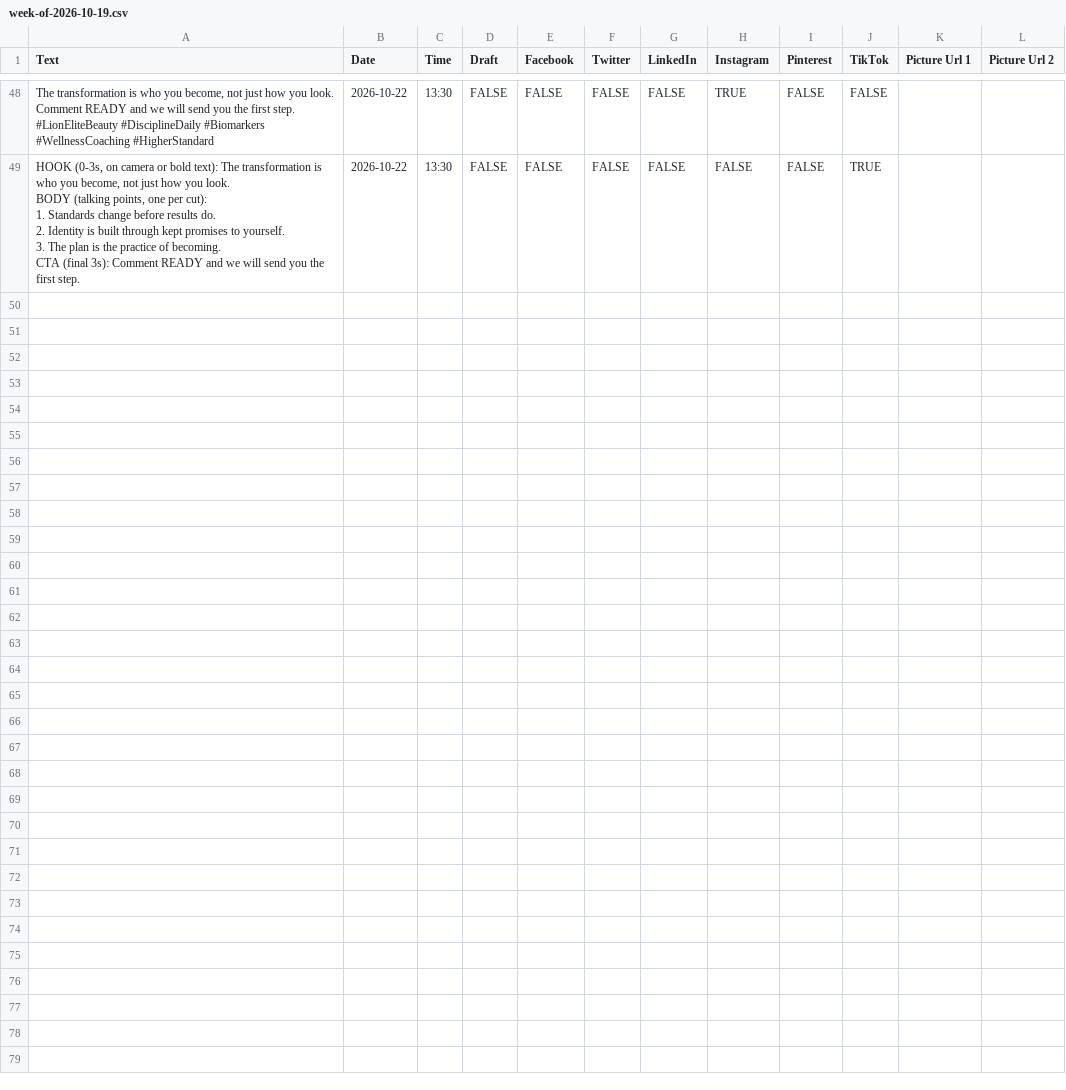
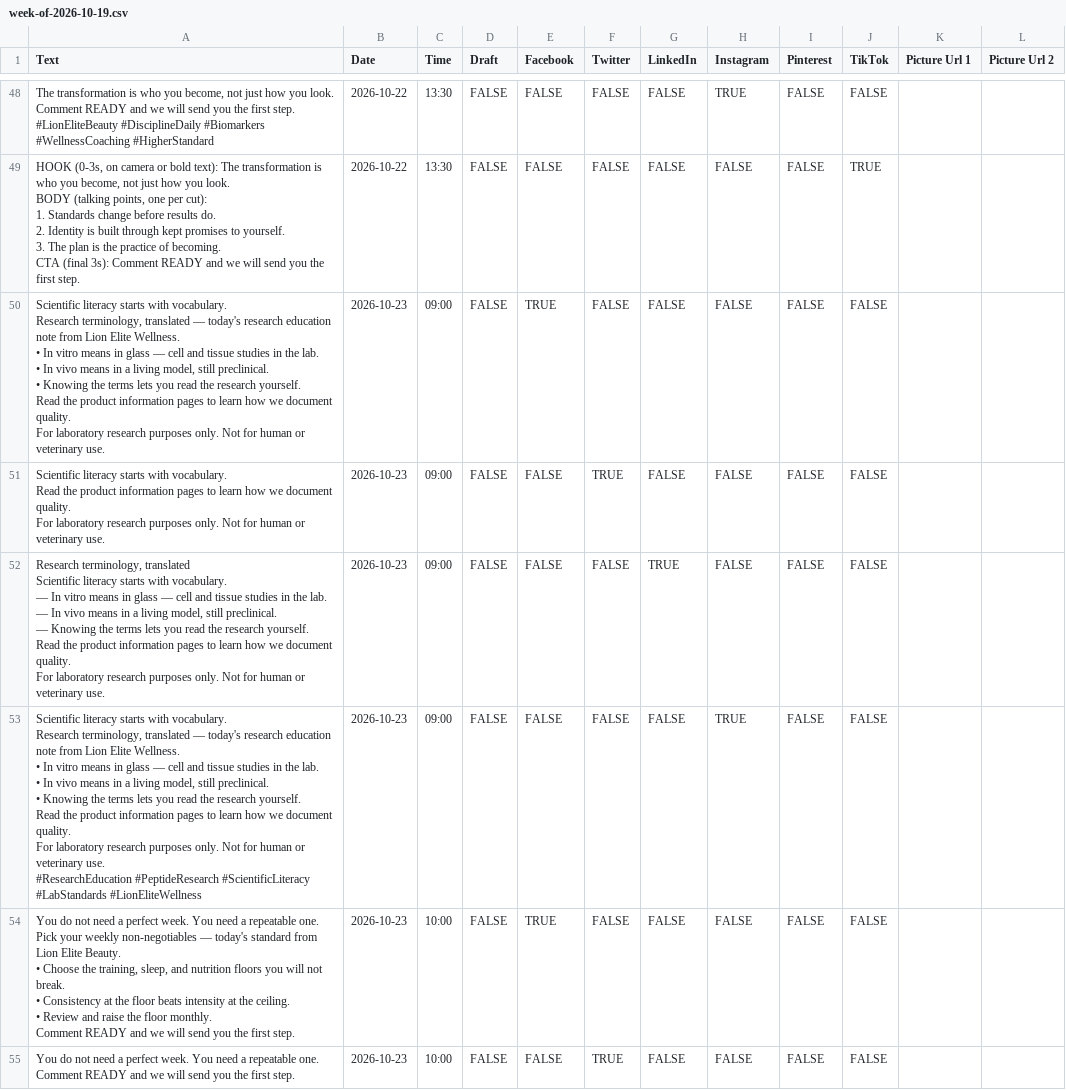
Before and after one commit to lionelite/lion-elite-os, a CSV file: content/metricool-import/week-of-2026-10-19.csv, drawn as a sheet; only a part is shown, gaps mark what is left out; the diff covers the shown part only.

```diff
--- a/content/metricool-import/week-of-2026-10-19.csv
+++ b/content/metricool-import/week-of-2026-10-19.csv
@@ -417 +417,53 @@ BODY (talking points, one per cut):
 CTA (final 3s): Comment READY and we will send you the first step.",2026-10-22,13:30,FALSE,FALSE,FALSE,FALSE,FALSE,FALSE,TRUE,,
+"Scientific literacy starts with vocabulary.
+
+Research terminology, translated — today's research education note from Lion Elite Wellness.
+
+• In vitro means in glass — cell and tissue studies in the lab.
+• In vivo means in a living model, still preclinical.
+• Knowing the terms lets you read the research yourself.
+
+Read the product information pages to learn how we document quality.
+
+For laboratory research purposes only. Not for human or veterinary use.",2026-10-23,09:00,FALSE,TRUE,FALSE,FALSE,FALSE,FALSE,FALSE,,
+"Scientific literacy starts with vocabulary.
+
+Read the product information pages to learn how we document quality.
+
+For laboratory research purposes only. Not for human or veterinary use.",2026-10-23,09:00,FALSE,FALSE,TRUE,FALSE,FALSE,FALSE,FALSE,,
+"Research terminology, translated
+
+Scientific literacy starts with vocabulary.
+
+— In vitro means in glass — cell and tissue studies in the lab.
+— In vivo means in a living model, still preclinical.
+— Knowing the terms lets you read the research yourself.
+
+Read the product information pages to learn how we document quality.
+
+For laboratory research purposes only. Not for human or veterinary use.",2026-10-23,09:00,FALSE,FALSE,FALSE,TRUE,FALSE,FALSE,FALSE,,
+"Scientific literacy starts with vocabulary.
+
+Research terminology, translated — today's research education note from Lion Elite Wellness.
+
+• In vitro means in glass — cell and tissue studies in the lab.
+• In vivo means in a living model, still preclinical.
+• Knowing the terms lets you read the research yourself.
+
+Read the product information pages to learn how we document quality.
+
+For laboratory research purposes only. Not for human or veterinary use.
+
+#ResearchEducation #PeptideResearch #ScientificLiteracy #LabStandards #LionEliteWellness",2026-10-23,09:00,FALSE,FALSE,FALSE,FALSE,TRUE,FALSE,FALSE,,
+"You do not need a perfect week. You need a repeatable one.
+
+Pick your weekly non-negotiables — today's standard from Lion Elite Beauty.
+
+• Choose the training, sleep, and nutrition floors you will not break.
+• Consistency at the floor beats intensity at the ceiling.
+• Review and raise the floor monthly.
+
+Comment READY and we will send you the first step.",2026-10-23,10:00,FALSE,TRUE,FALSE,FALSE,FALSE,FALSE,FALSE,,
+"You do not need a perfect week. You need a repeatable one.
+
+Comment READY and we will send you the first step.",2026-10-23,10:00,FALSE,FALSE,TRUE,FALSE,FALSE,FALSE,FALSE,,
```
Also changed, not shown: 6 added rows elsewhere in this file, 4 other files.
